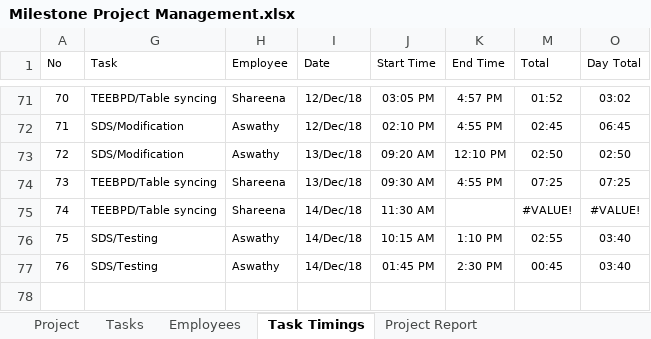
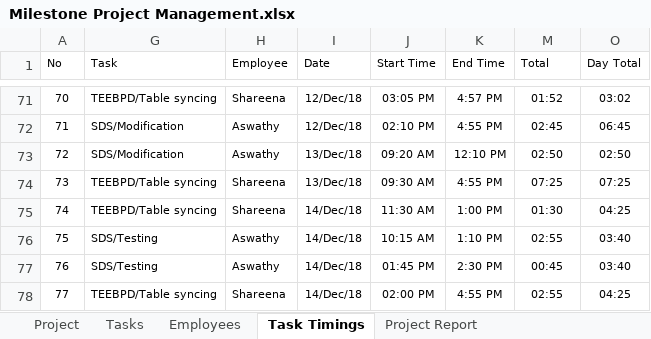
Before and after one commit to MilestoneInnovativeTechnologies/Project-Development, an Excel workbook: Milestone Project Management.xlsx, sheet Task Timings, drawn as a sheet; only a part is shown, gaps mark what is left out; values as stored, in another font and other column widths than the file's, no borders; table styles not drawn; the diff names each change by its address in the sheet, - before the commit and + after, or states it on an @@ line.

```diff
--- a/Milestone Project Management.xlsx (sheet Task Timings)
+++ b/Milestone Project Management.xlsx (sheet Task Timings)
-K75 (End Time): (empty)
+K75 (End Time): 1:00 PM
-M75 (Total): #VALUE!
+M75 (Total): 01:30
-O75 (Day Total): #VALUE!
+O75 (Day Total): 04:25
+row 78: 77 | TEEBPD/Table syncing | Shareena | 14/Dec/18 | 02:00 PM | 4:55 PM | 02:55 | 04:25
```
Also changed, not shown: sheet Employee Timing Report, sheet Project Report, hidden cells, charts or pictures.
